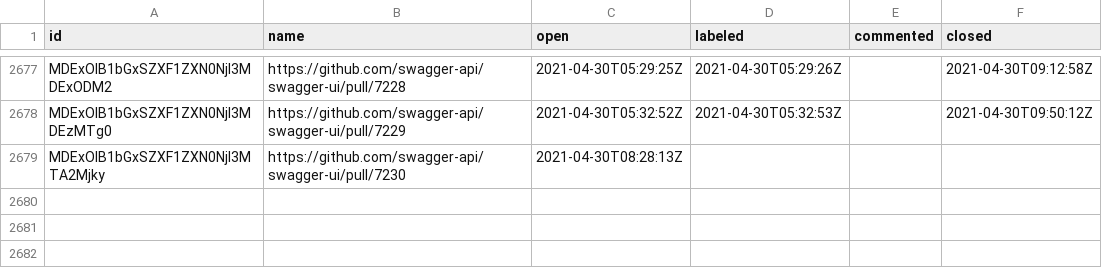
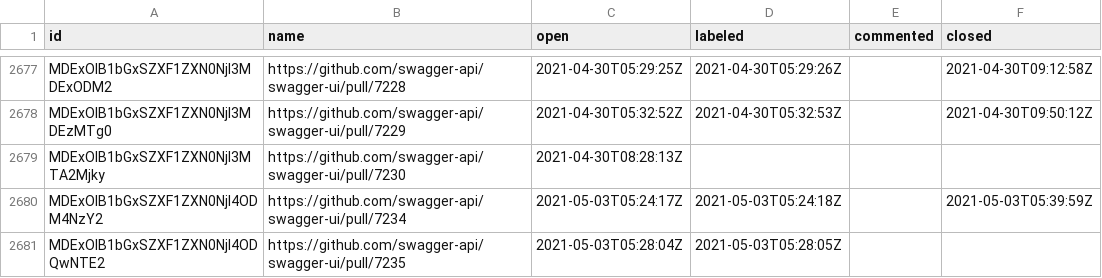
Before and after one commit to SmartBear/swagger-oselvar-metrics, a CSV file: data/swagger-api/swagger-ui/pullRequests.csv, drawn as a sheet; only a part is shown, gaps mark what is left out; the diff names each change by its address in the sheet, - before the commit and + after, or states it on an @@ line.

```diff
--- a/data/swagger-api/swagger-ui/pullRequests.csv
+++ b/data/swagger-api/swagger-ui/pullRequests.csv
+row 2680: MDExOlB1bGxSZXF1ZXN0NjI4ODM4NzY2 | https://github.com/swagger-api/swagger-ui/pull/7234 | 2021-05-03T05:24:17Z | 2021-05-03T05:24:18Z |  | 2021-05-03T05:39:59Z
+row 2681: MDExOlB1bGxSZXF1ZXN0NjI4ODQwNTE2 | https://github.com/swagger-api/swagger-ui/pull/7235 | 2021-05-03T05:28:04Z | 2021-05-03T05:28:05Z
```
Also changed, not shown: data/swagger-api/swagger-editor/pullRequests.csv, data/swagger-api/swagger-js/pullRequests.csv.
